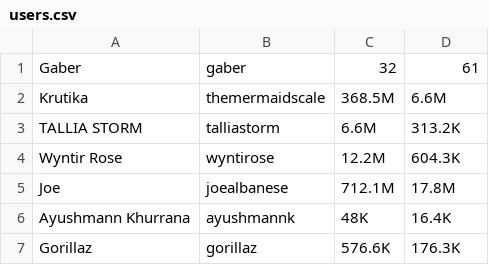
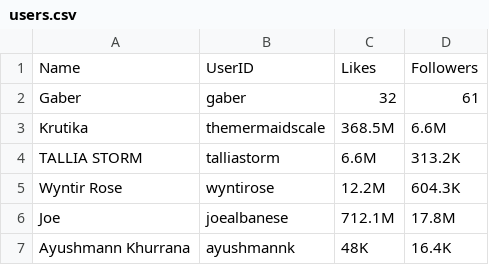
Before and after one commit to farhad0085/Automation-Scripts, a CSV file: users.csv, drawn as a sheet; only a part is shown; the shorter side is filled out with more unchanged rows.

Commit message:
file heading added

```diff
--- a/users.csv
+++ b/users.csv
@@ -1 +1,2 @@
+Name,UserID,Likes,Followers
 Gaber,gaber,32,61
```
